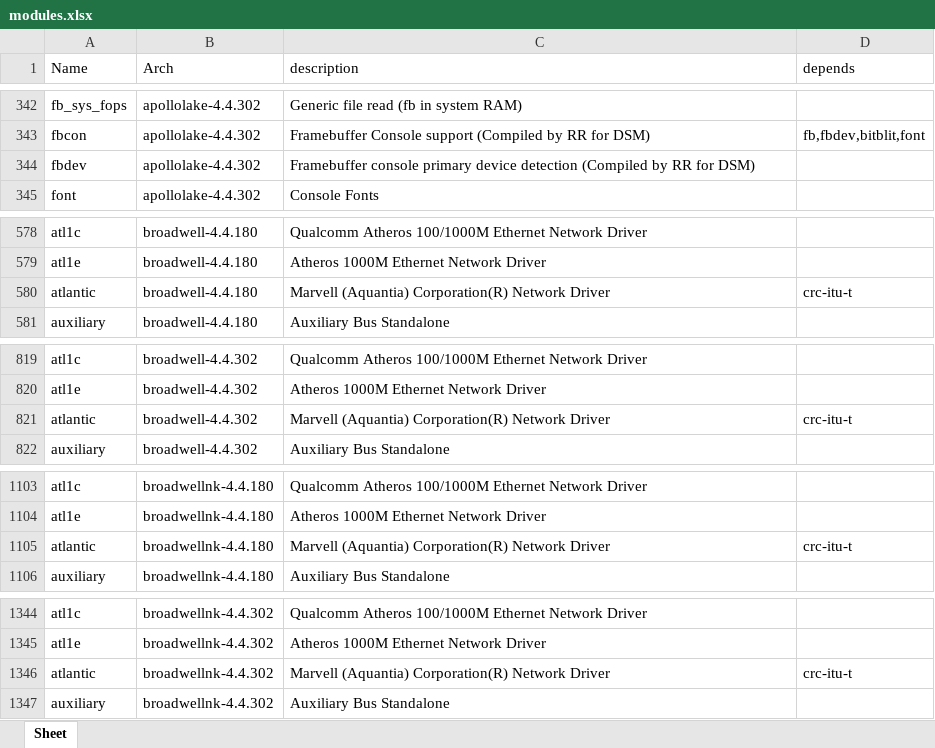
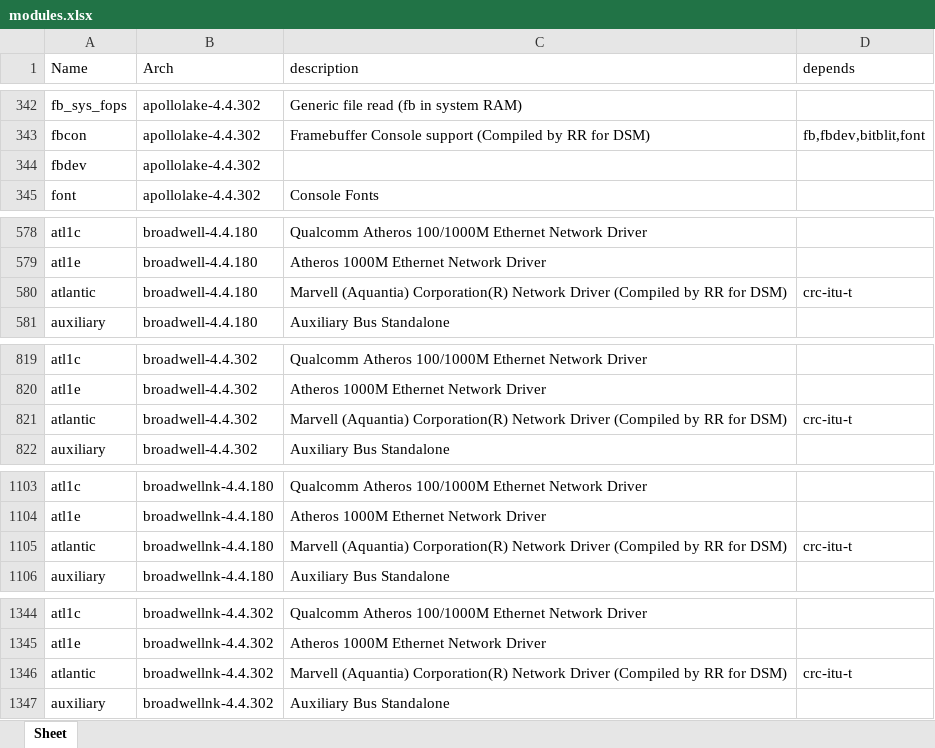
Before and after one commit to RROrg/rr, an Excel workbook: docs/modules.xlsx, sheet Sheet, drawn as a sheet; only a part is shown, gaps mark what is left out; values as stored, in another font and other column widths than the file's, no borders; the diff covers the shown part only; the diff names each change by its address in the sheet, - before the commit and + after, or states it on an @@ line.

```diff
--- a/docs/modules.xlsx (sheet Sheet)
+++ b/docs/modules.xlsx (sheet Sheet)
-C344 (description): Framebuffer console primary device detection (Compiled by RR for DSM)
+C344 (description): (empty)
-C580 (description): …Network Driver
+C580 (description): …Network Driver (Compiled by RR for DSM)
-C821 (description): …Network Driver
+C821 (description): …Network Driver (Compiled by RR for DSM)
-C1105 (description): …Network Driver
+C1105 (description): …Network Driver (Compiled by RR for DSM)
-C1346 (description): …Network Driver
+C1346 (description): …Network Driver (Compiled by RR for DSM)
```
Also changed, not shown: 23 edited cells elsewhere in this sheet, docs/addons.xlsx, docs/models.xlsx, 3 other files.
